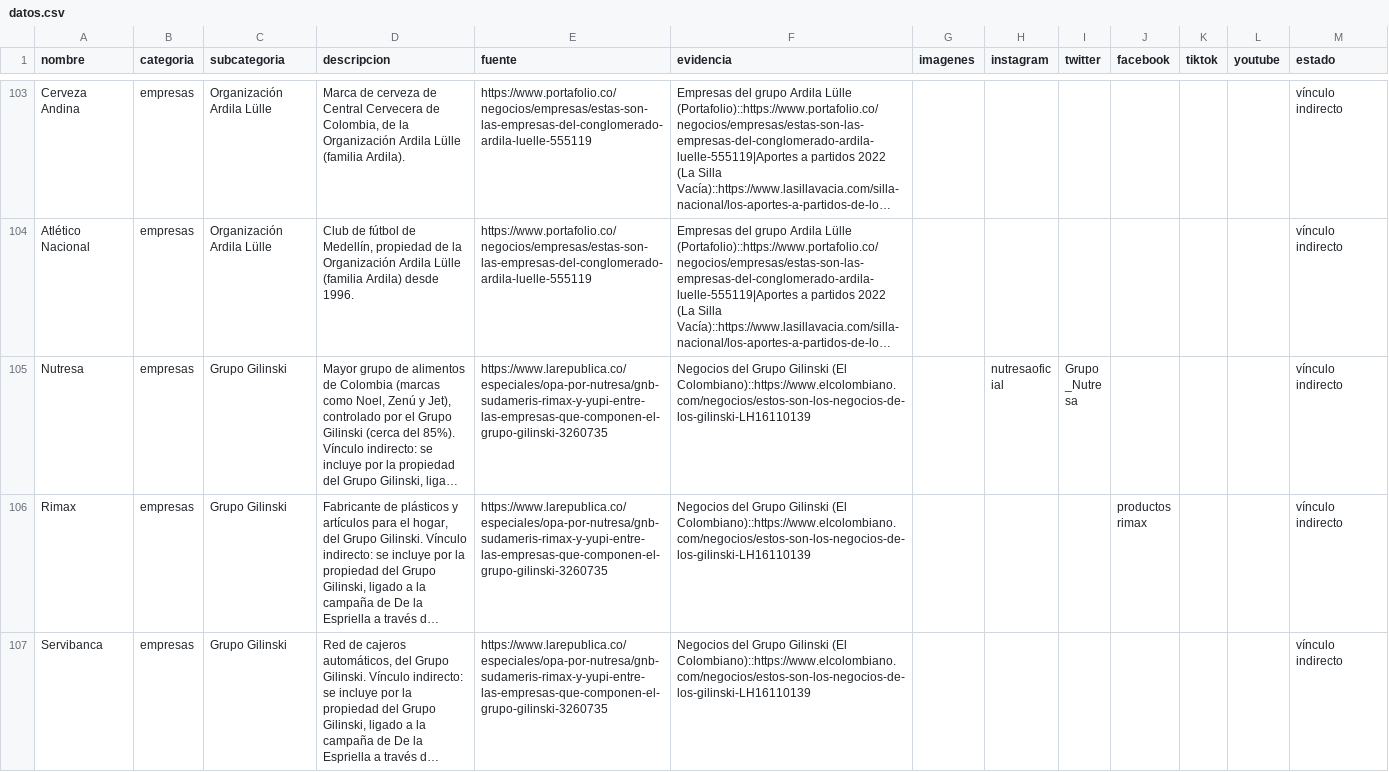
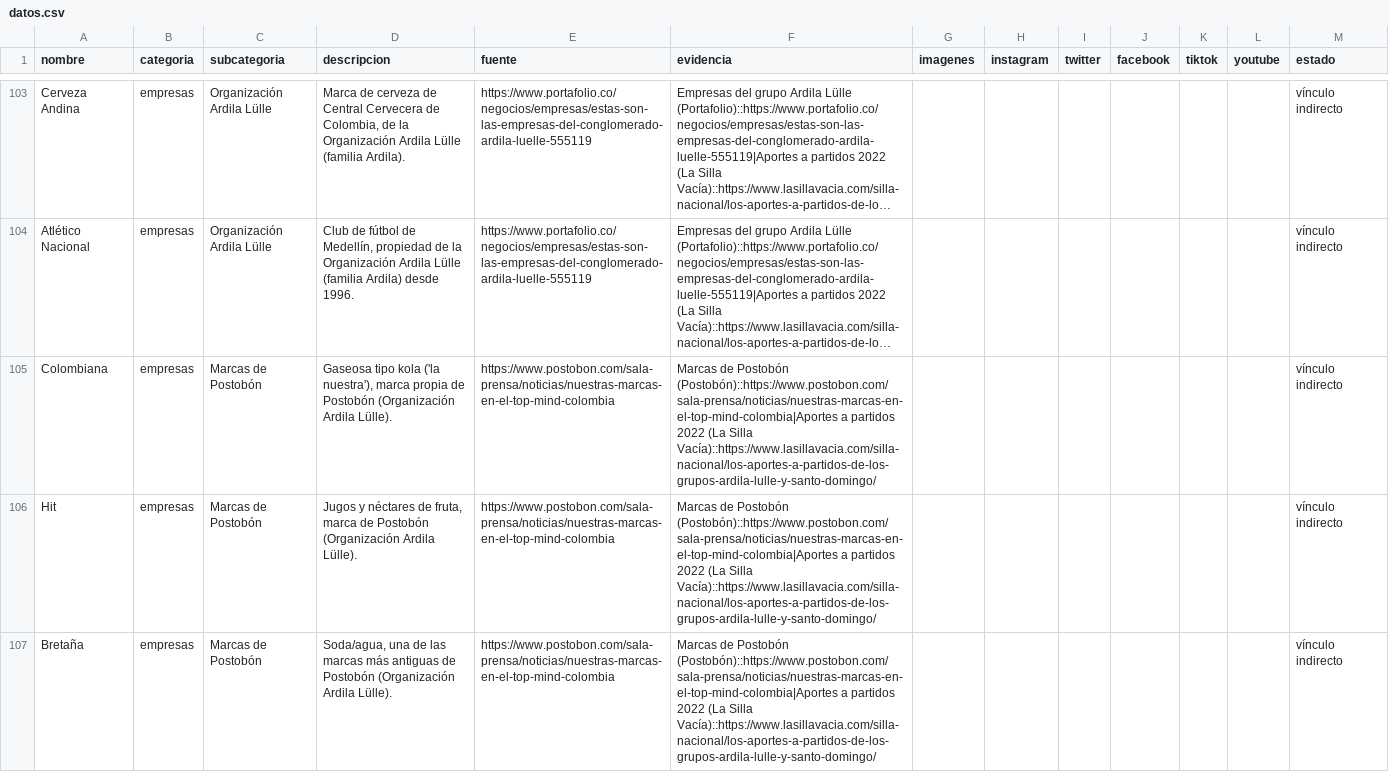
Before and after one commit to directorio-apoyos/directorio-apoyos.github.io, a CSV file: datos.csv, drawn as a sheet; only a part is shown, gaps mark what is left out; the shorter side is filled out with more unchanged rows; long unchanged cells end in …; the diff covers the shown part only; the diff names each change by its address in the sheet, - before the commit and + after, or states it on an @@ line.

Commit message:
Lote 3 — Marcas de Postobón (12): Colombiana, Hit, Bretaña, Hipinto, Gaseosa Popular, Mr. Tea, Tutti Frutti, Agua Cristal, Agua Oasis, Squash, Peak, Speed Max (vínculo indirecto). La nota de grupo aclara que se excluyen marcas de PepsiCo (Pepsi/7Up) que Postobón solo embotella

```diff
--- a/datos.csv
+++ b/datos.csv
+row 105: Colombiana | empresas | Marcas de Postobón | Gaseosa tipo kola ('la nuestra'), marca propia de Postobón (Organización Ardila Lülle). | https://www.postobon.com/sala-prensa/noticias/nuestras-marcas-en-el-top-mind-colombia | Marcas de Postobón (Postobón)::https://www.postobon.com/sala-prensa/noticias/nuestras-marcas-en-el-top-mind-colombia|Aportes a partidos 2022 (La Silla Vacía)::https://www.lasillavacia.com/silla-nacional/los-aportes-a-partidos-de-los-grupos-ardila-lulle-y-santo-domingo/ |  |  |  |  |  |  | vínculo indirecto
+row 106: Hit | empresas | Marcas de Postobón | Jugos y néctares de fruta, marca de Postobón (Organización Ardila Lülle). | https://www.postobon.com/sala-prensa/noticias/nuestras-marcas-en-el-top-mind-colombia | Marcas de Postobón (Postobón)::https://www.postobon.com/sala-prensa/noticias/nuestras-marcas-en-el-top-mind-colombia|Aportes a partidos 2022 (La Silla Vacía)::https://www.lasillavacia.com/silla-nacional/los-aportes-a-partidos-de-los-grupos-ardila-lulle-y-santo-domingo/ |  |  |  |  |  |  | vínculo indirecto
+row 107: Bretaña | empresas | Marcas de Postobón | Soda/agua, una de las marcas más antiguas de Postobón (Organización Ardila Lülle). | https://www.postobon.com/sala-prensa/noticias/nuestras-marcas-en-el-top-mind-colombia | Marcas de Postobón (Postobón)::https://www.postobon.com/sala-prensa/noticias/nuestras-marcas-en-el-top-mind-colombia|Aportes a partidos 2022 (La Silla Vacía)::https://www.lasillavacia.com/silla-nacional/los-aportes-a-partidos-de-los-grupos-ardila-lulle-y-santo-domingo/ |  |  |  |  |  |  | vínculo indirecto
```
Also changed, not shown: 9 added rows elsewhere in this file, 1 other file.
